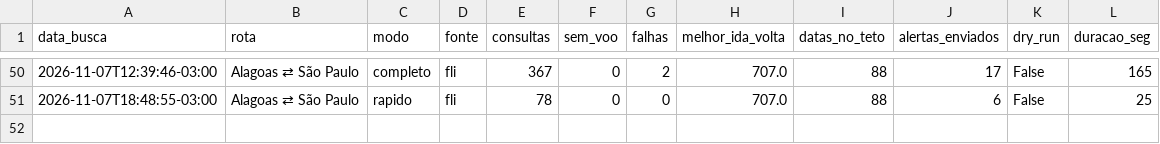
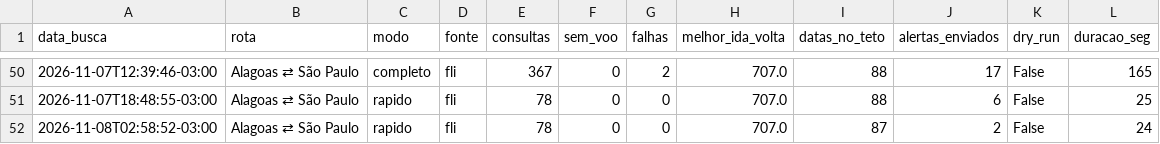
Before and after one commit to juliourb/monitor-voos, a CSV file: dados/execucoes.csv, drawn as a sheet; only a part is shown, gaps mark what is left out; the diff names each change by its address in the sheet, - before the commit and + after, or states it on an @@ line.

```diff
--- a/dados/execucoes.csv
+++ b/dados/execucoes.csv
+row 52: 2026-11-08T02:58:52-03:00 | Alagoas ⇄ São Paulo | rapido | fli | 78 | 0 | 0 | 707.0 | 87 | 2 | False | 24
```
Also changed, not shown: 3 other files.
